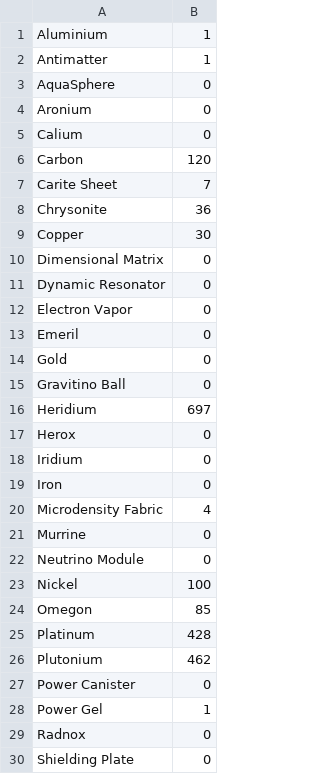
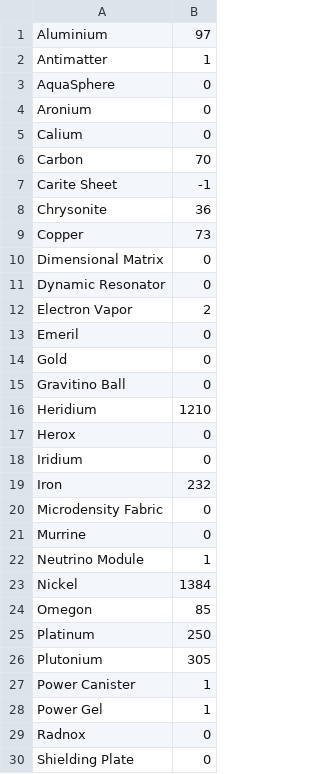
Before and after one commit to matthaldeman95/Python-Files, a CSV file: NMS/inventory.csv, drawn as a sheet; only a part is shown; the diff covers the shown part only.

```diff
--- a/NMS/inventory.csv
+++ b/NMS/inventory.csv
@@ -1,2 +1,2 @@
-Aluminium, 1
+Aluminium, 97
 Antimatter, 1
@@ -5,9 +5,9 @@ Aronium, 0
 Calium, 0
-Carbon, 120
-Carite Sheet, 7
+Carbon, 70
+Carite Sheet, -1
 Chrysonite, 36
-Copper, 30
+Copper, 73
 Dimensional Matrix, 0
 Dynamic Resonator, 0
-Electron Vapor, 0
+Electron Vapor, 2
 Emeril, 0
@@ -15,14 +15,14 @@ Gold, 0
 Gravitino Ball, 0
-Heridium, 697
+Heridium, 1210
 Herox, 0
 Iridium, 0
-Iron, 0
-Microdensity Fabric, 4
+Iron, 232
+Microdensity Fabric, 0
 Murrine, 0
-Neutrino Module, 0
-Nickel, 100
+Neutrino Module, 1
+Nickel, 1384
 Omegon, 85
-Platinum, 428
-Plutonium, 462
-Power Canister, 0
+Platinum, 250
+Plutonium, 305
+Power Canister, 1
 Power Gel, 1
```
Also changed, not shown: 4 edited cells elsewhere in this file, 1 other file.
